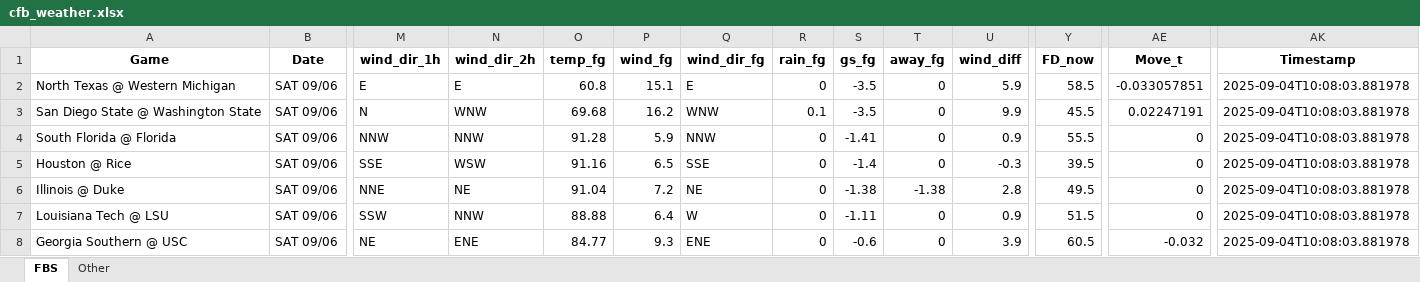
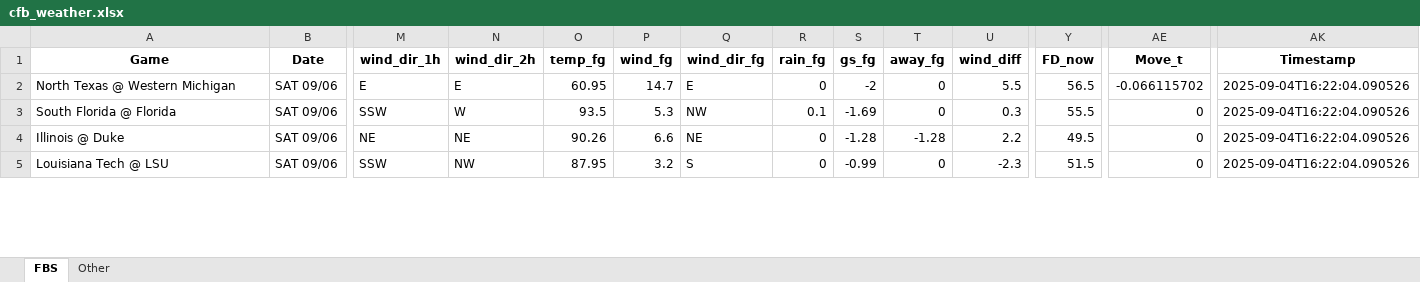
Before and after one commit to mslade50/football_weather, an Excel workbook: cfb_weather.xlsx, sheet FBS, drawn as a sheet; only a part is shown, gaps mark what is left out; values as stored, in another font and other column widths than the file's, no borders; removed rows and columns are numbered as before the commit, all else as after; rows hold the shown columns only; the diff covers the shown part only; the diff names each change by its address in the sheet, - before the commit and + after, or states it on an @@ line.

Commit message:
Update cfb_weather.xlsx with Timestamp 2025-09-04T16:22:04.090526

```diff
--- a/cfb_weather.xlsx (sheet FBS)
+++ b/cfb_weather.xlsx (sheet FBS)
-O2 (temp_fg): 60.8
+O2 (temp_fg): 60.95
-P2 (wind_fg): 15.1
+P2 (wind_fg): 14.7
-S2 (gs_fg): -3.5
+S2 (gs_fg): -2
-U2 (wind_diff): 5.9
+U2 (wind_diff): 5.5
-Y2 (FD_now): 58.5
+Y2 (FD_now): 56.5
-AE2 (Move_t): -0.033057851
+AE2 (Move_t): -0.066115702
-AK2 (Timestamp): 2025-09-04T10:08:03.881978
+AK2 (Timestamp): 2025-09-04T16:22:04.090526
-row 3: San Diego State @ Washington State | SAT 09/06 | N | WNW | 69.68 | 16.2 | WNW | 0.1 | -3.5 | 0 | 9.9 | 45.5 | 0.02247191 | 2025-09-04T10:08:03.881978
-M3 (wind_dir_1h): NNW
+M3 (wind_dir_1h): SSW
-N3 (wind_dir_2h): NNW
+N3 (wind_dir_2h): W
-O3 (temp_fg): 91.28
+O3 (temp_fg): 93.5
-P3 (wind_fg): 5.9
+P3 (wind_fg): 5.3
-Q3 (wind_dir_fg): NNW
+Q3 (wind_dir_fg): NW
-R3 (rain_fg): 0
+R3 (rain_fg): 0.1
-S3 (gs_fg): -1.41
+S3 (gs_fg): -1.69
-U3 (wind_diff): 0.9
+U3 (wind_diff): 0.3
-AK3 (Timestamp): 2025-09-04T10:08:03.881978
+AK3 (Timestamp): 2025-09-04T16:22:04.090526
-row 5: Houston @ Rice | SAT 09/06 | SSE | WSW | 91.16 | 6.5 | SSE | 0 | -1.4 | 0 | -0.3 | 39.5 | 0 | 2025-09-04T10:08:03.881978
-M4 (wind_dir_1h): NNE
+M4 (wind_dir_1h): NE
-O4 (temp_fg): 91.04
+O4 (temp_fg): 90.26
-P4 (wind_fg): 7.2
+P4 (wind_fg): 6.6
-S4 (gs_fg): -1.38
+S4 (gs_fg): -1.28
-T4 (away_fg): -1.38
+T4 (away_fg): -1.28
-U4 (wind_diff): 2.8
+U4 (wind_diff): 2.2
-AK4:AK5 (Timestamp): 2025-09-04T10:08:03.881978
+AK4:AK5 (Timestamp): 2025-09-04T16:22:04.090526
-N5 (wind_dir_2h): NNW
+N5 (wind_dir_2h): NW
-O5 (temp_fg): 88.88
+O5 (temp_fg): 87.95
-P5 (wind_fg): 6.4
+P5 (wind_fg): 3.2
-Q5 (wind_dir_fg): W
+Q5 (wind_dir_fg): S
-S5 (gs_fg): -1.11
+S5 (gs_fg): -0.99
-U5 (wind_diff): 0.9
+U5 (wind_diff): -2.3
-row 8: Georgia Southern @ USC | SAT 09/06 | NE | ENE | 84.77 | 9.3 | ENE | 0 | -0.6 | 0 | 3.9 | 60.5 | -0.032 | 2025-09-04T10:08:03.881978
```
Also changed, not shown: 11 added rows, 8 removed rows and 211 edited cells elsewhere in this sheet, sheet Other.
